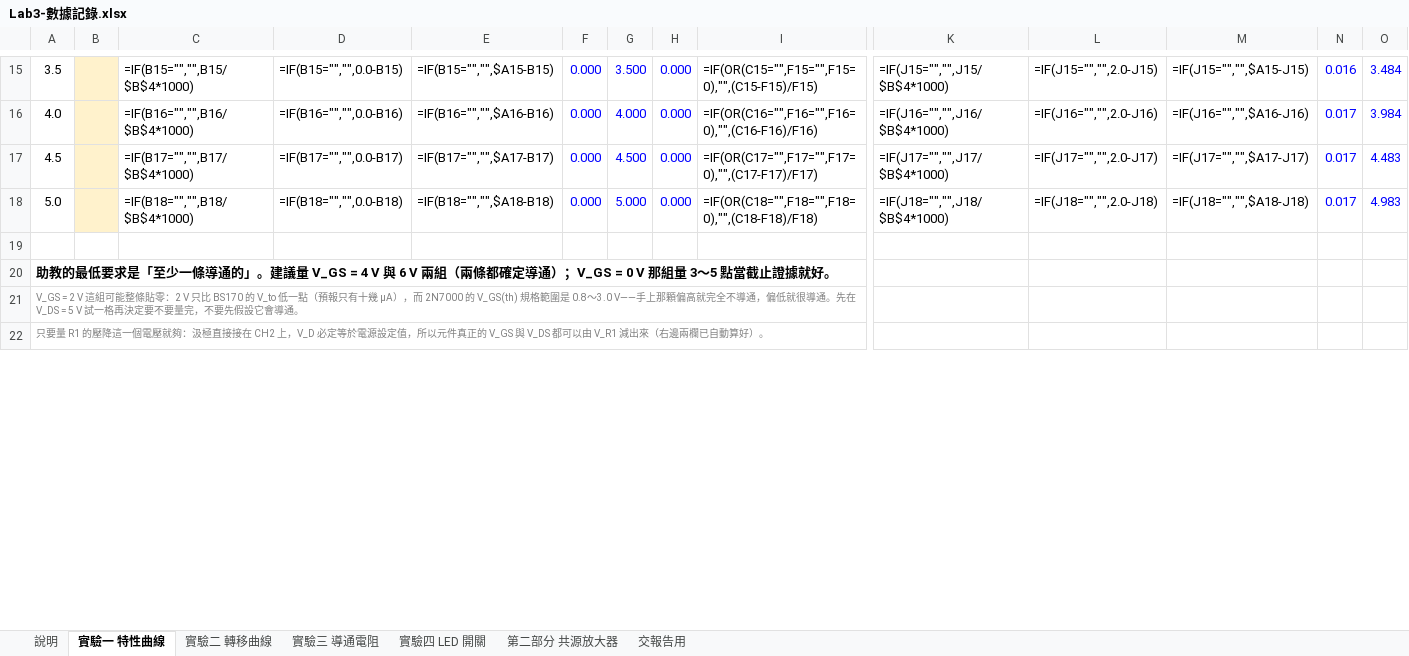
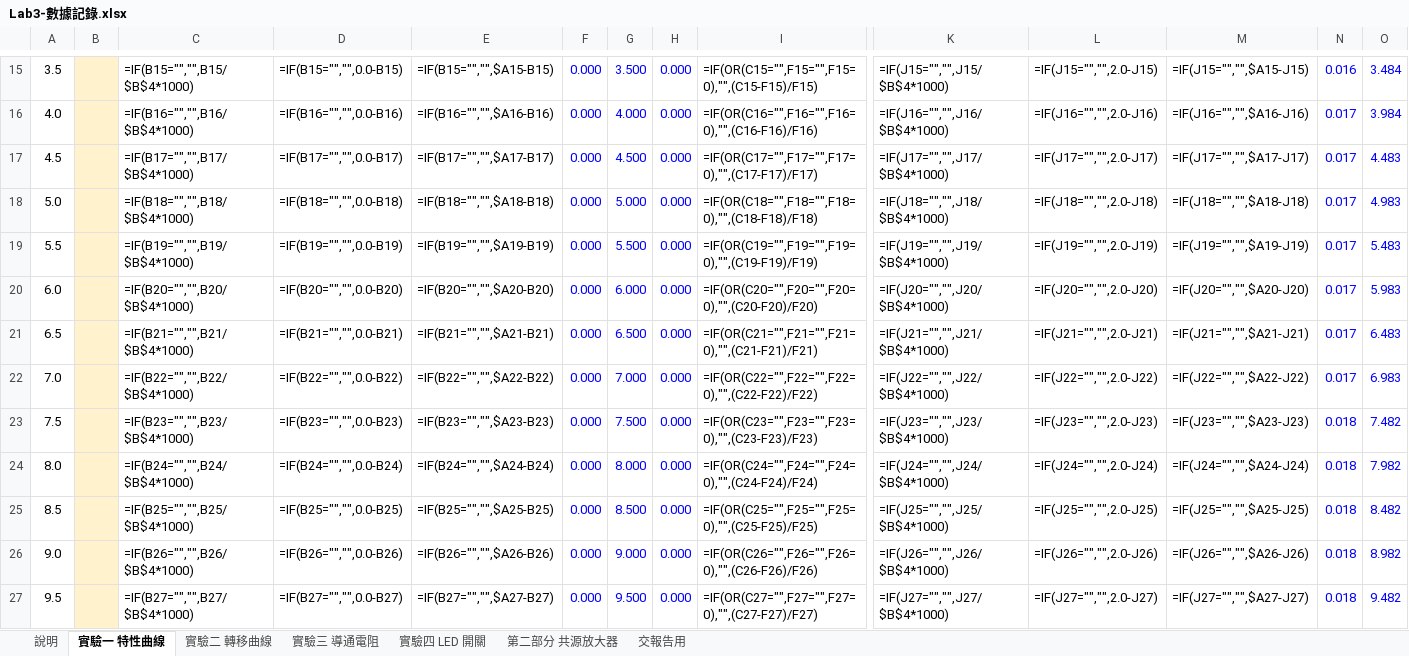
Before and after one commit to singyichen/notecraft, an Excel workbook: simulations/lab3/measured/Lab3-數據記錄.xlsx, sheet 實驗一 特性曲線, drawn as a sheet; only a part is shown, gaps mark what is left out; the shorter side is filled out with more unchanged rows; values as stored, in another font and other column widths than the file's, no borders; formulas without a stored value are shown as written; charts and pictures not drawn; rows hold the shown columns only; the diff covers the shown part only; the diff names each change by its address in the sheet, - before the commit and + after, or states it on an @@ line.

```diff
--- a/simulations/lab3/measured/Lab3-數據記錄.xlsx (sheet 實驗一 特性曲線)
+++ b/simulations/lab3/measured/Lab3-數據記錄.xlsx (sheet 實驗一 特性曲線)
+row 19: 5.5 |  | =IF(B19="","",B19/$B$4*1000) | =IF(B19="","",0.0-B19) | =IF(B19="","",$A19-B19) | 0.000 | 5.500 | 0.000 | =IF(OR(C19="",F19="",F19=0),"",(C19-F19)/F19) | =IF(J19="","",J19/$B$4*1000) | =IF(J19="","",2.0-J19) | =IF(J19="","",$A19-J19) | 0.017 | 5.483
+row 20: 6.0 |  | =IF(B20="","",B20/$B$4*1000) | =IF(B20="","",0.0-B20) | =IF(B20="","",$A20-B20) | 0.000 | 6.000 | 0.000 | =IF(OR(C20="",F20="",F20=0),"",(C20-F20)/F20) | =IF(J20="","",J20/$B$4*1000) | =IF(J20="","",2.0-J20) | =IF(J20="","",$A20-J20) | 0.017 | 5.983
+row 21: 6.5 |  | =IF(B21="","",B21/$B$4*1000) | =IF(B21="","",0.0-B21) | =IF(B21="","",$A21-B21) | 0.000 | 6.500 | 0.000 | =IF(OR(C21="",F21="",F21=0),"",(C21-F21)/F21) | =IF(J21="","",J21/$B$4*1000) | =IF(J21="","",2.0-J21) | =IF(J21="","",$A21-J21) | 0.017 | 6.483
+row 22: 7.0 |  | =IF(B22="","",B22/$B$4*1000) | =IF(B22="","",0.0-B22) | =IF(B22="","",$A22-B22) | 0.000 | 7.000 | 0.000 | =IF(OR(C22="",F22="",F22=0),"",(C22-F22)/F22) | =IF(J22="","",J22/$B$4*1000) | =IF(J22="","",2.0-J22) | =IF(J22="","",$A22-J22) | 0.017 | 6.983
+row 23: 7.5 |  | =IF(B23="","",B23/$B$4*1000) | =IF(B23="","",0.0-B23) | =IF(B23="","",$A23-B23) | 0.000 | 7.500 | 0.000 | =IF(OR(C23="",F23="",F23=0),"",(C23-F23)/F23) | =IF(J23="","",J23/$B$4*1000) | =IF(J23="","",2.0-J23) | =IF(J23="","",$A23-J23) | 0.018 | 7.482
+row 24: 8.0 |  | =IF(B24="","",B24/$B$4*1000) | =IF(B24="","",0.0-B24) | =IF(B24="","",$A24-B24) | 0.000 | 8.000 | 0.000 | =IF(OR(C24="",F24="",F24=0),"",(C24-F24)/F24) | =IF(J24="","",J24/$B$4*1000) | =IF(J24="","",2.0-J24) | =IF(J24="","",$A24-J24) | 0.018 | 7.982
+row 25: 8.5 |  | =IF(B25="","",B25/$B$4*1000) | =IF(B25="","",0.0-B25) | =IF(B25="","",$A25-B25) | 0.000 | 8.500 | 0.000 | =IF(OR(C25="",F25="",F25=0),"",(C25-F25)/F25) | =IF(J25="","",J25/$B$4*1000) | =IF(J25="","",2.0-J25) | =IF(J25="","",$A25-J25) | 0.018 | 8.482
+row 26: 9.0 |  | =IF(B26="","",B26/$B$4*1000) | =IF(B26="","",0.0-B26) | =IF(B26="","",$A26-B26) | 0.000 | 9.000 | 0.000 | =IF(OR(C26="",F26="",F26=0),"",(C26-F26)/F26) | =IF(J26="","",J26/$B$4*1000) | =IF(J26="","",2.0-J26) | =IF(J26="","",$A26-J26) | 0.018 | 8.982
+row 27: 9.5 |  | =IF(B27="","",B27/$B$4*1000) | =IF(B27="","",0.0-B27) | =IF(B27="","",$A27-B27) | 0.000 | 9.500 | 0.000 | =IF(OR(C27="",F27="",F27=0),"",(C27-F27)/F27) | =IF(J27="","",J27/$B$4*1000) | =IF(J27="","",2.0-J27) | =IF(J27="","",$A27-J27) | 0.018 | 9.482
```
Also changed, not shown: 12 added rows and 3 edited cells elsewhere in this sheet, sheet 交報告用, sheet 說明, sheet 實驗二 轉移曲線, charts or pictures, 8 other files.
